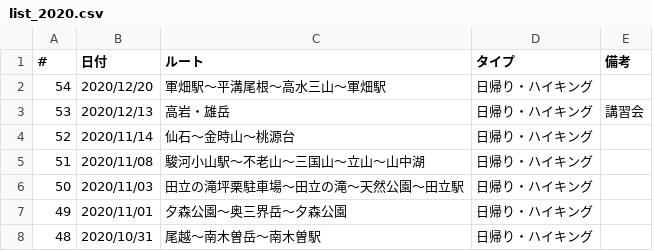
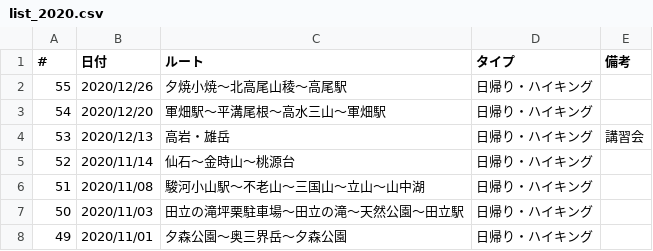
Before and after one commit to onlyzs89/onlyzs89.github.io, a CSV file: mountains/assets/data/list_2020.csv, drawn as a sheet; only a part is shown; the shorter side is filled out with more unchanged rows.

```diff
--- a/mountains/assets/data/list_2020.csv
+++ b/mountains/assets/data/list_2020.csv
@@ -1,2 +1,3 @@
 #,日付,ルート,タイプ,備考
+55,2020/12/26,夕焼小焼〜北高尾山稜〜高尾駅,日帰り・ハイキング,
 54,2020/12/20,軍畑駅〜平溝尾根〜高水三山〜軍畑駅,日帰り・ハイキング,
```
Also changed, not shown: 1 other file.
